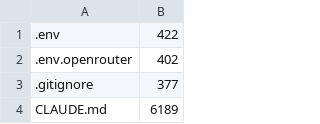
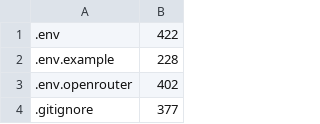
Before and after one commit to Lumin-exdo/RECAST, a TSV file: MINIMAL_REPRODUCTION_FILE_MANIFEST.tsv, drawn as a sheet; only a part is shown; the shorter side is filled out with more unchanged rows; the diff names each change by its address in the sheet, - before the commit and + after, or states it on an @@ line.

```diff
--- a/MINIMAL_REPRODUCTION_FILE_MANIFEST.tsv
+++ b/MINIMAL_REPRODUCTION_FILE_MANIFEST.tsv
+row 2: .env.example | 228
```
Also changed, not shown: 1 other file.
